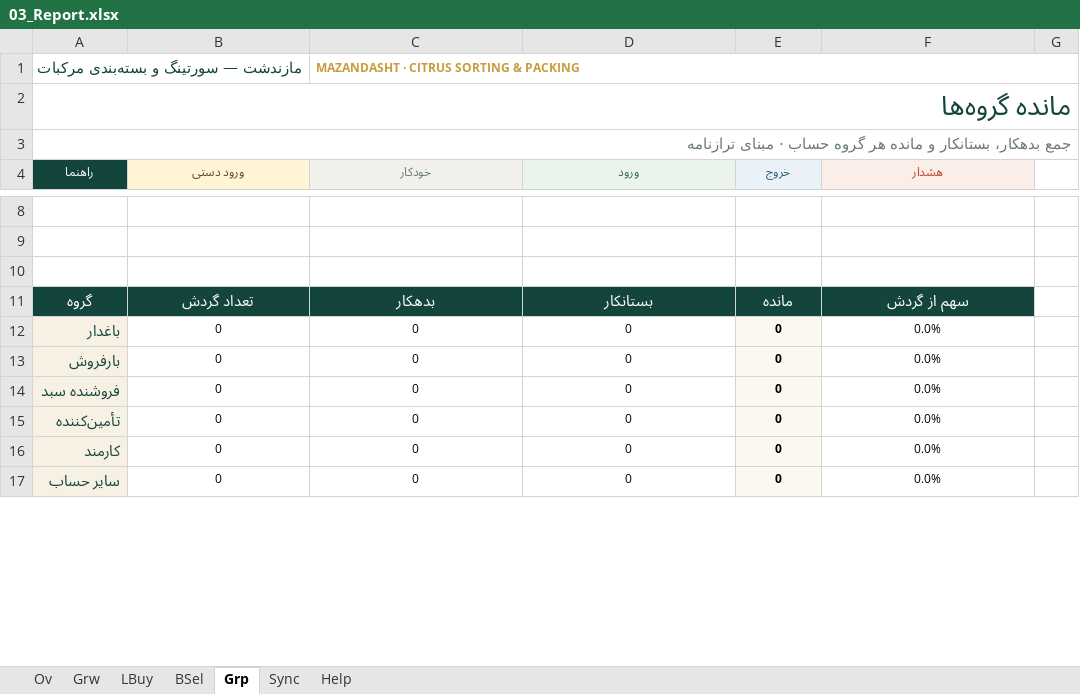
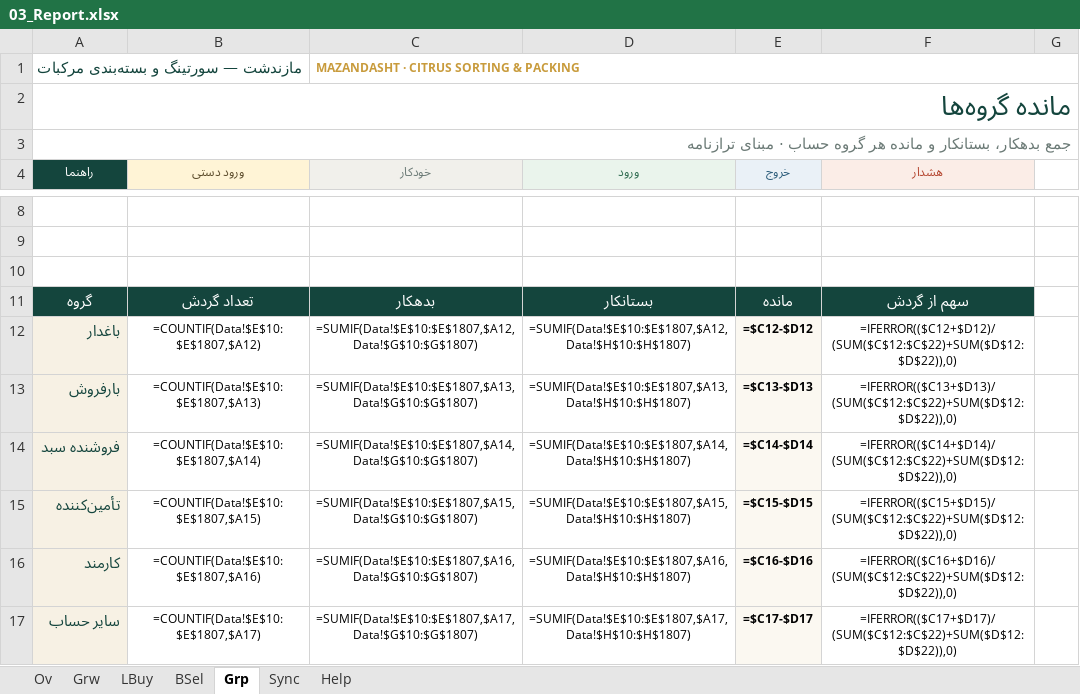
Before and after one commit to homanak/Excel-Mazand, an Excel workbook: Mazandasht_v03/03_Report.xlsx, sheet Grp, drawn as a sheet; only a part is shown, gaps mark what is left out; values as stored, in another font and other column widths than the file's, no borders; formulas without a stored value are shown as written; conditional formats not drawn; the diff covers the shown part only; the diff names each change by its address in the sheet, - before the commit and + after, or states it on an @@ line.

```diff
--- a/Mazandasht_v03/03_Report.xlsx (sheet Grp)
+++ b/Mazandasht_v03/03_Report.xlsx (sheet Grp)
-B12 (ورود دستی): 0
+B12 (ورود دستی): =COUNTIF(Data!$E$10:$E$1807,$A12)
-C12 (خودکار): 0
+C12 (خودکار): =SUMIF(Data!$E$10:$E$1807,$A12,Data!$G$10:$G$1807)
-D12 (ورود): 0
+D12 (ورود): =SUMIF(Data!$E$10:$E$1807,$A12,Data!$H$10:$H$1807)
-E12 (خروج): 0
+E12 (خروج): =$C12-$D12
-F12 (هشدار): 0.0%
+F12 (هشدار): =IFERROR(($C12+$D12)/(SUM($C$12:$C$22)+SUM($D$12:$D$22)),0)
-B13 (ورود دستی): 0
+B13 (ورود دستی): =COUNTIF(Data!$E$10:$E$1807,$A13)
-C13 (خودکار): 0
+C13 (خودکار): =SUMIF(Data!$E$10:$E$1807,$A13,Data!$G$10:$G$1807)
-D13 (ورود): 0
+D13 (ورود): =SUMIF(Data!$E$10:$E$1807,$A13,Data!$H$10:$H$1807)
-E13 (خروج): 0
+E13 (خروج): =$C13-$D13
-F13 (هشدار): 0.0%
+F13 (هشدار): =IFERROR(($C13+$D13)/(SUM($C$12:$C$22)+SUM($D$12:$D$22)),0)
-B14 (ورود دستی): 0
+B14 (ورود دستی): =COUNTIF(Data!$E$10:$E$1807,$A14)
-C14 (خودکار): 0
+C14 (خودکار): =SUMIF(Data!$E$10:$E$1807,$A14,Data!$G$10:$G$1807)
-D14 (ورود): 0
+D14 (ورود): =SUMIF(Data!$E$10:$E$1807,$A14,Data!$H$10:$H$1807)
-E14 (خروج): 0
+E14 (خروج): =$C14-$D14
-F14 (هشدار): 0.0%
+F14 (هشدار): =IFERROR(($C14+$D14)/(SUM($C$12:$C$22)+SUM($D$12:$D$22)),0)
-B15 (ورود دستی): 0
+B15 (ورود دستی): =COUNTIF(Data!$E$10:$E$1807,$A15)
-C15 (خودکار): 0
+C15 (خودکار): =SUMIF(Data!$E$10:$E$1807,$A15,Data!$G$10:$G$1807)
-D15 (ورود): 0
+D15 (ورود): =SUMIF(Data!$E$10:$E$1807,$A15,Data!$H$10:$H$1807)
-E15 (خروج): 0
+E15 (خروج): =$C15-$D15
-F15 (هشدار): 0.0%
+F15 (هشدار): =IFERROR(($C15+$D15)/(SUM($C$12:$C$22)+SUM($D$12:$D$22)),0)
-B16 (ورود دستی): 0
+B16 (ورود دستی): =COUNTIF(Data!$E$10:$E$1807,$A16)
-C16 (خودکار): 0
+C16 (خودکار): =SUMIF(Data!$E$10:$E$1807,$A16,Data!$G$10:$G$1807)
-D16 (ورود): 0
+D16 (ورود): =SUMIF(Data!$E$10:$E$1807,$A16,Data!$H$10:$H$1807)
-E16 (خروج): 0
+E16 (خروج): =$C16-$D16
-F16 (هشدار): 0.0%
+F16 (هشدار): =IFERROR(($C16+$D16)/(SUM($C$12:$C$22)+SUM($D$12:$D$22)),0)
-B17 (ورود دستی): 0
+B17 (ورود دستی): =COUNTIF(Data!$E$10:$E$1807,$A17)
-C17 (خودکار): 0
+C17 (خودکار): =SUMIF(Data!$E$10:$E$1807,$A17,Data!$G$10:$G$1807)
-D17 (ورود): 0
+D17 (ورود): =SUMIF(Data!$E$10:$E$1807,$A17,Data!$H$10:$H$1807)
-E17 (خروج): 0
+E17 (خروج): =$C17-$D17
-F17 (هشدار): 0.0%
+F17 (هشدار): =IFERROR(($C17+$D17)/(SUM($C$12:$C$22)+SUM($D$12:$D$22)),0)
```
Also changed, not shown: 1 added row, 1 removed row, 28 edited cells and cell formats elsewhere in this sheet, sheet Grw, sheet LBuy, sheet BSel, sheet Sync, sheet Help, sheet Ov, hidden cells, Mazandasht_v03/01_Entry.xlsx, Mazandasht_v03/04_Inv.xlsx, 15 other files.
